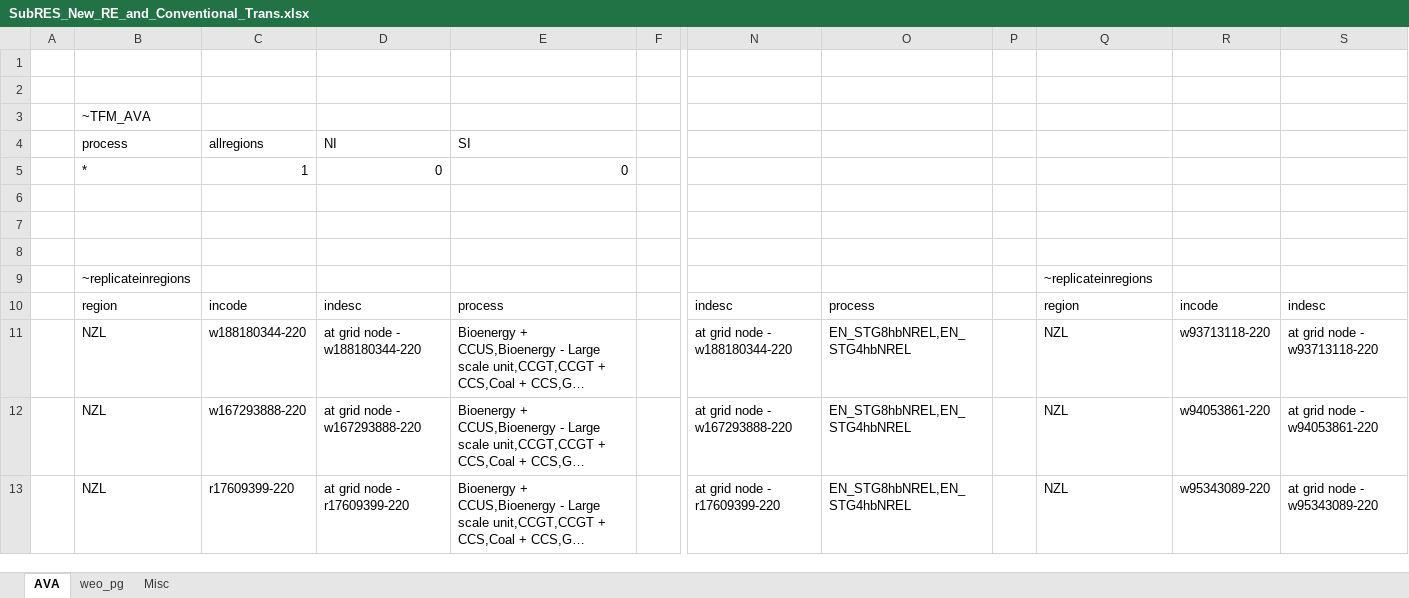
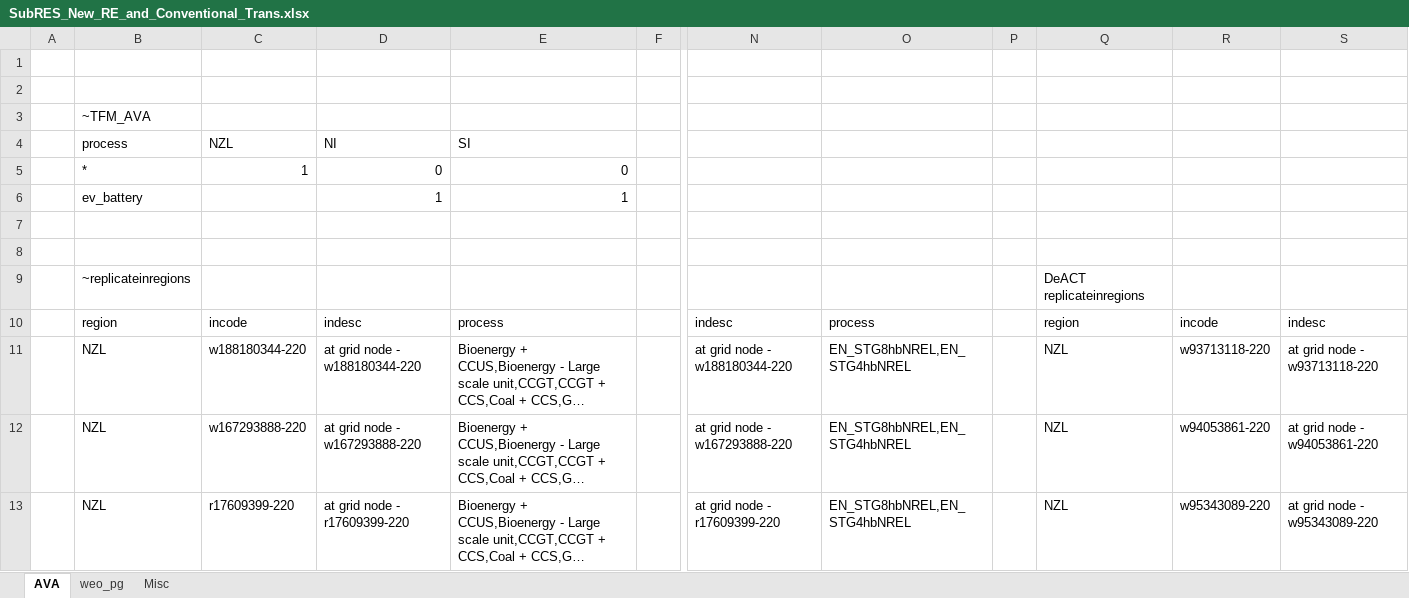
Before and after one commit to akanudia/VerveStacks_NZL_EECA, an Excel workbook: SubRES_Tmpl/SubRES_New_RE_and_Conventional_Trans.xlsx, sheet AVA, drawn as a sheet; only a part is shown, gaps mark what is left out; long unchanged cells end in …; values as stored, in another font and other column widths than the file's, no borders; removed rows and columns are numbered as before the commit, all else as after; rows hold the shown columns only; the diff names each change by its address in the sheet, - before the commit and + after, or states it on an @@ line.

```diff
--- a/SubRES_Tmpl/SubRES_New_RE_and_Conventional_Trans.xlsx (sheet AVA)
+++ b/SubRES_Tmpl/SubRES_New_RE_and_Conventional_Trans.xlsx (sheet AVA)
-C4: allregions
+C4: NZL
+row 6:  | ev_battery |  | 1 | 1
-row 8: (empty)
-Q9: ~replicateinregions
+Q9: DeACT replicateinregions
```
Also changed, not shown: SubRES_Tmpl/SubRES_NewTransport-TUI.xlsx, VT_NI_PRI_V4.xlsx, 1 other file.
